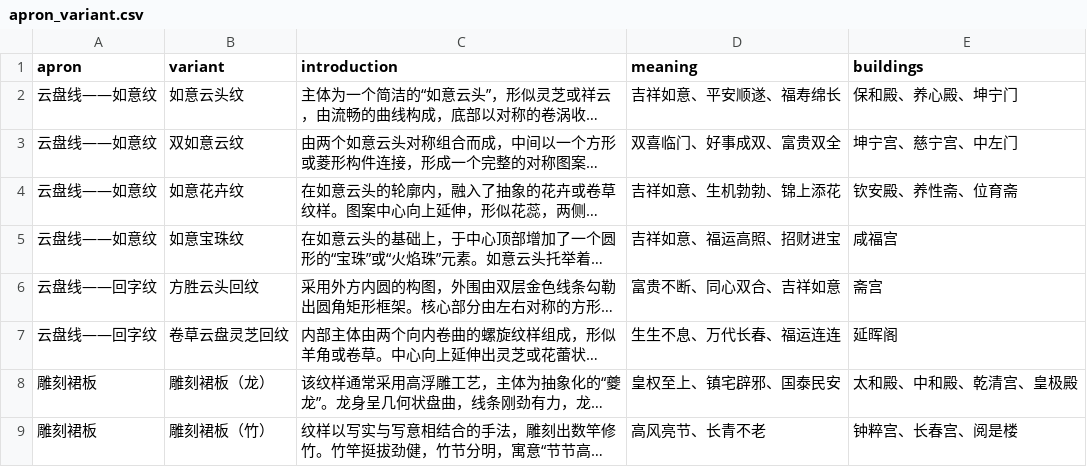
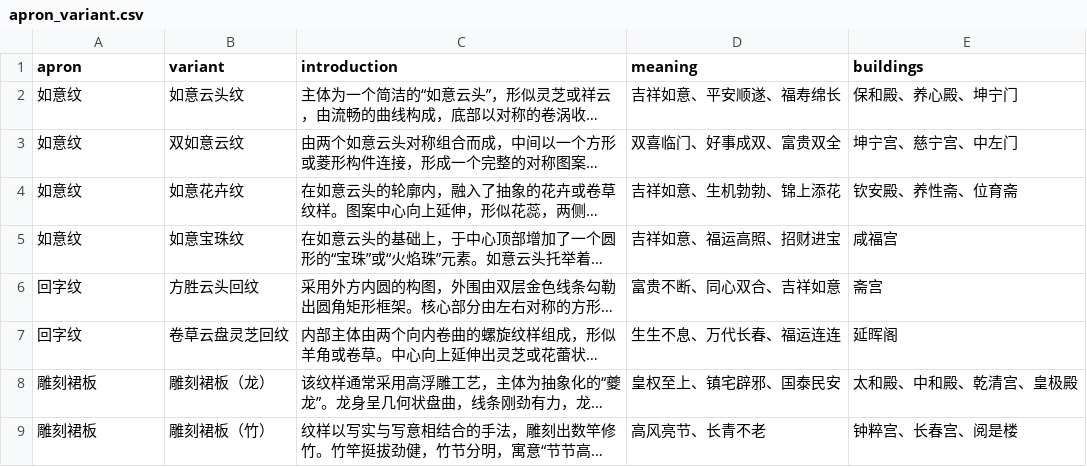
Before and after one commit to sjqbjut/windowshow, a CSV file: data/apron_variant.csv, drawn as a sheet; only a part is shown; long unchanged cells end in …; the diff names each change by its address in the sheet, - before the commit and + after, or states it on an @@ line.

```diff
--- a/data/apron_variant.csv
+++ b/data/apron_variant.csv
-A2:A5 (apron): 云盘线——如意纹
+A2:A5 (apron): 如意纹
-A6:A7 (apron): 云盘线——回字纹
+A6:A7 (apron): 回字纹
```
Also changed, not shown: data/house_type.csv, data/level.csv, 5 other files.
